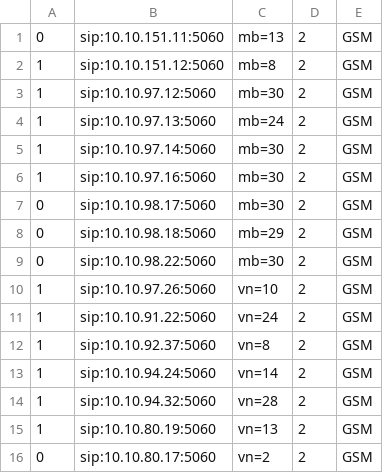
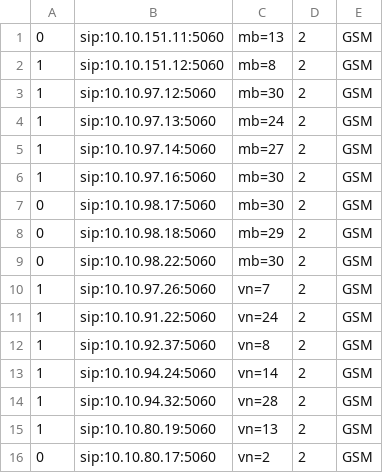
Before and after one commit to devops-itcs/CONFIG-CHANNEL-VPB-154-BK, a CSV file: gsm.csv, drawn as a sheet; only a part is shown.

Commit message:
Update gsm.csv

```diff
--- a/gsm.csv
+++ b/gsm.csv
@@ -4,3 +4,3 @@
 1,sip:10.10.97.13:5060,mb=24,2,GSM
-1,sip:10.10.97.14:5060,mb=30,2,GSM
+1,sip:10.10.97.14:5060,mb=27,2,GSM
 1,sip:10.10.97.16:5060,mb=30,2,GSM
@@ -9,3 +9,3 @@
 0,sip:10.10.98.22:5060,mb=30,2,GSM
-1,sip:10.10.97.26:5060,vn=10,2,GSM
+1,sip:10.10.97.26:5060,vn=7,2,GSM
 1,sip:10.10.91.22:5060,vn=24,2,GSM
```
